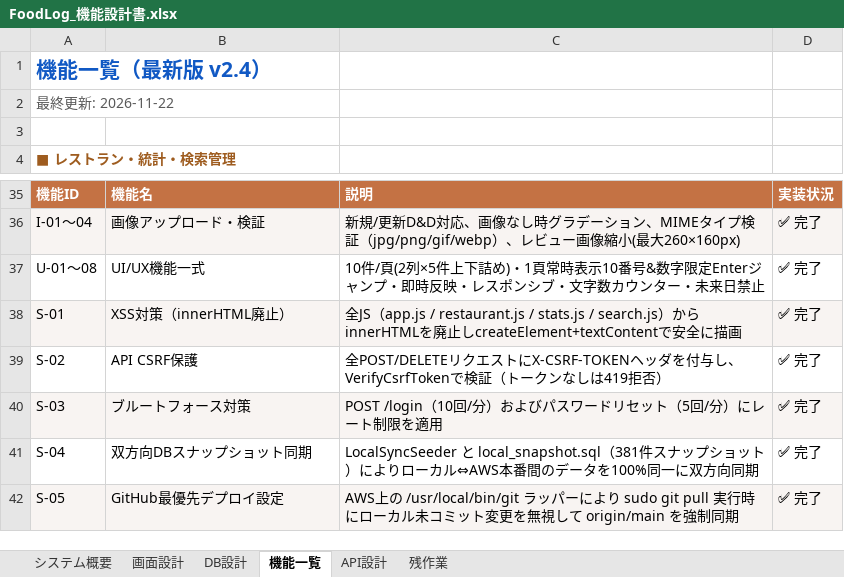
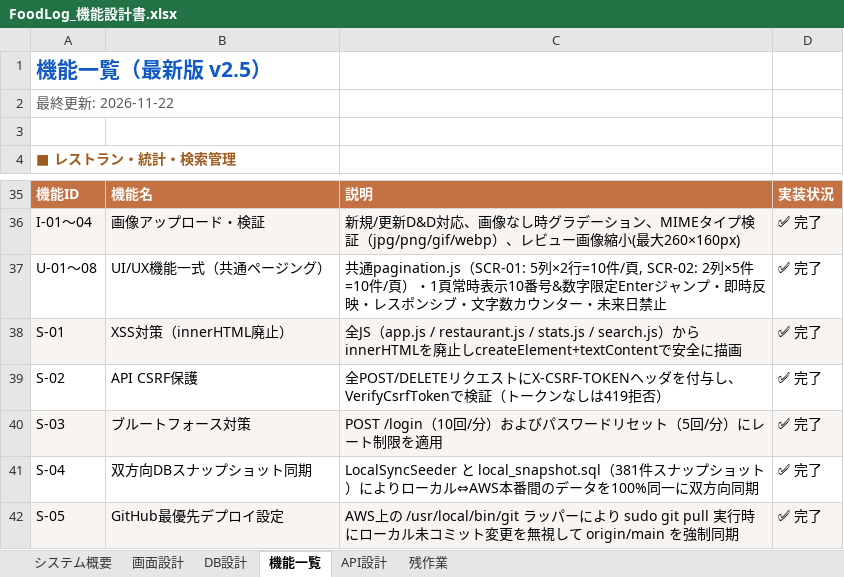
Before and after one commit to Anwaiii/foodlog, an Excel workbook: docs/FoodLog_機能設計書.xlsx, sheet 機能一覧, drawn as a sheet; only a part is shown, gaps mark what is left out; values as stored, in another font and other column widths than the file's, no borders; the diff names each change by its address in the sheet, - before the commit and + after, or states it on an @@ line.

```diff
--- a/docs/FoodLog_機能設計書.xlsx (sheet 機能一覧)
+++ b/docs/FoodLog_機能設計書.xlsx (sheet 機能一覧)
-A1: 機能一覧（最新版 v2.4）
+A1: 機能一覧（最新版 v2.5）
-B37: UI/UX機能一式
+B37: UI/UX機能一式（共通ページング）
-C37: 10件/頁(2列×5件上下詰め)・1頁常…
+C37: 共通pagination.js（SCR-01: 5列×2行=10件/頁, SCR-02: 2列×5件=10件/頁）・1頁常…
```
Also changed, not shown: sheet 画面設計, sheet システム概要, 6 other files.
